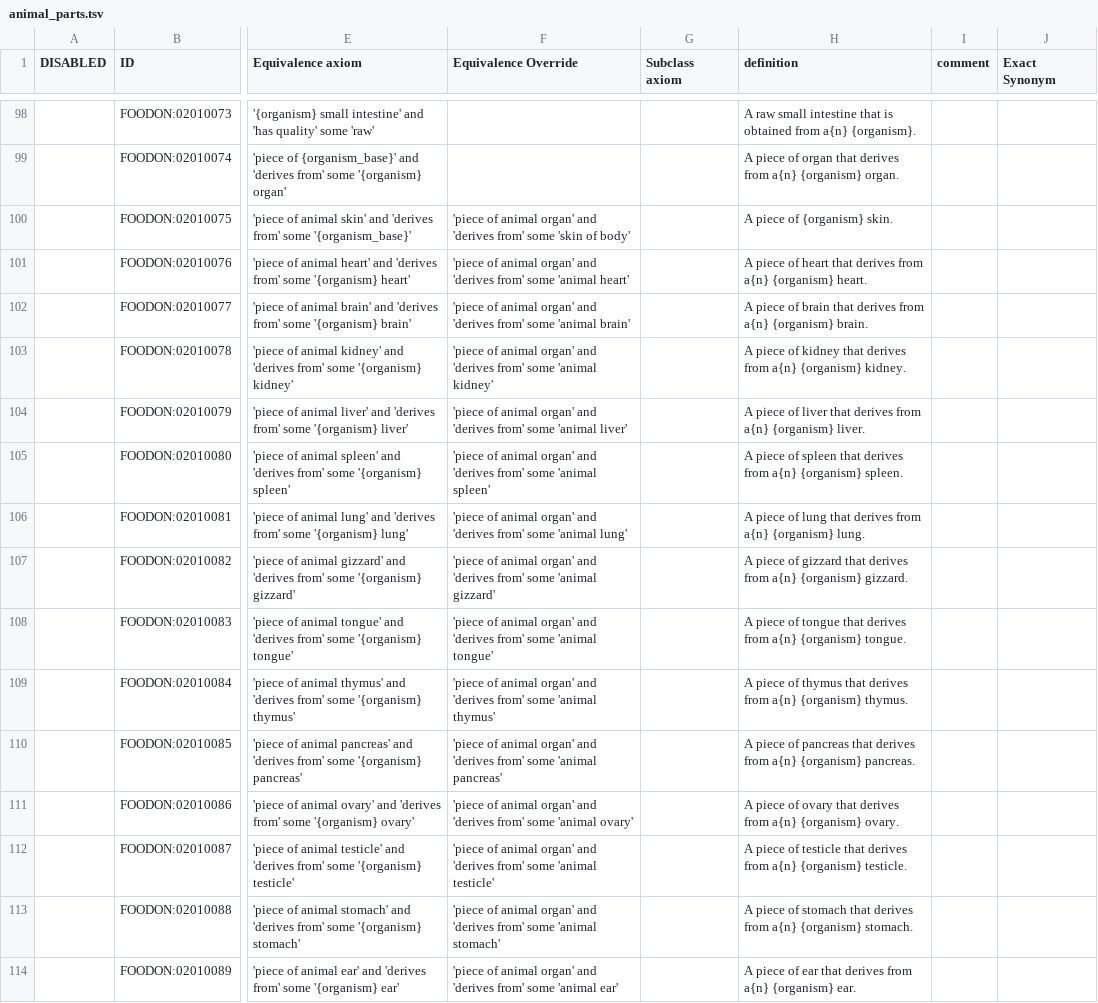
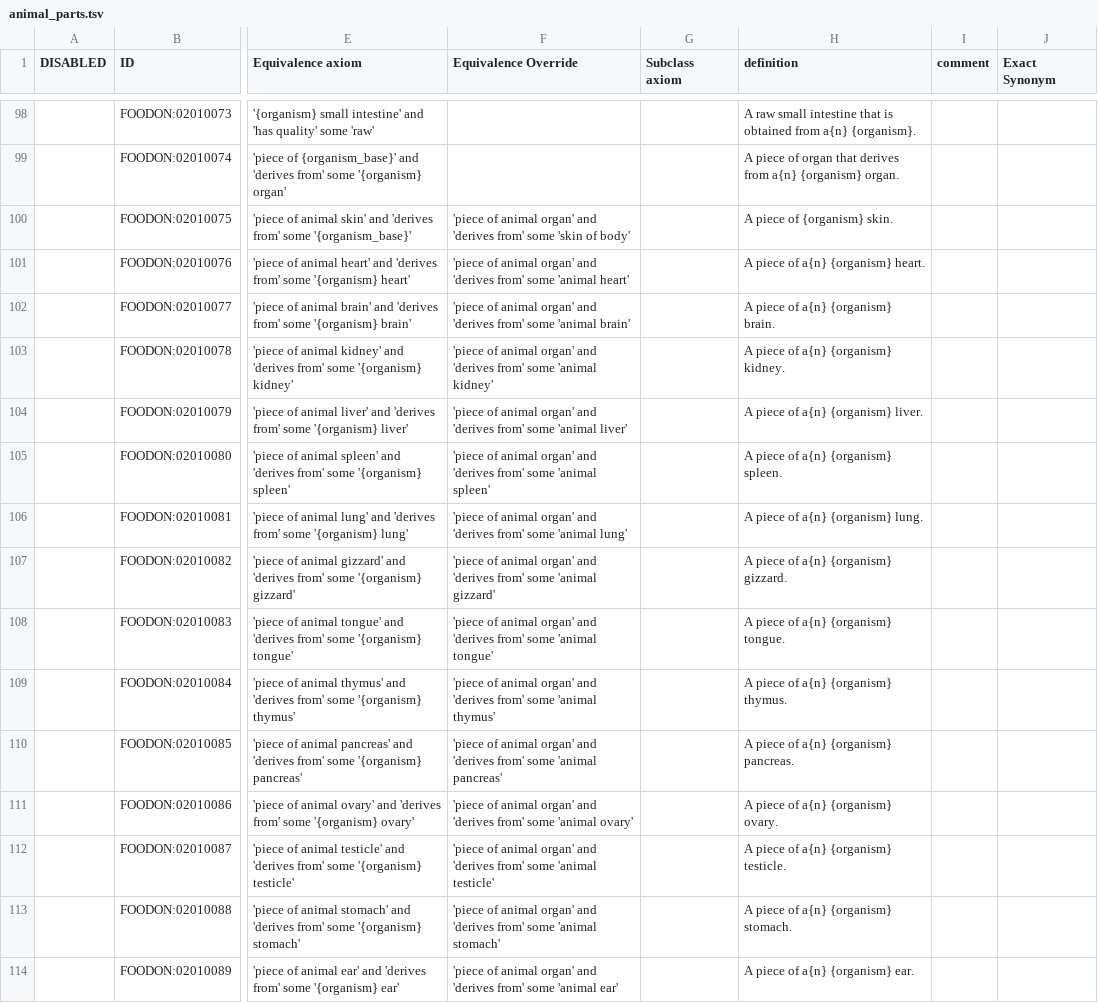
Before and after one commit to FoodOntology/foodon, a TSV file: src/ontology/imports/animal/animal_parts.tsv, drawn as a sheet; only a part is shown, gaps mark what is left out; the diff covers the shown part only; the diff names each change by its address in the sheet, - before the commit and + after, or states it on an @@ line.

```diff
--- a/src/ontology/imports/animal/animal_parts.tsv
+++ b/src/ontology/imports/animal/animal_parts.tsv
-H101 (definition): A piece of heart that derives from a{n} {organism} heart.
+H101 (definition): A piece of a{n} {organism} heart.
-H102 (definition): A piece of brain that derives from a{n} {organism} brain.
+H102 (definition): A piece of a{n} {organism} brain.
-H103 (definition): …piece of kidney that derives from a{n} {organism}…
+H103 (definition): …piece of a{n} {organism}…
-H104 (definition): A piece of liver that derives from a{n} {organism} liver.
+H104 (definition): A piece of a{n} {organism} liver.
-H105 (definition): …piece of spleen that derives from a{n} {organism}…
+H105 (definition): …piece of a{n} {organism}…
-H106 (definition): A piece of lung that derives from a{n} {organism} lung.
+H106 (definition): A piece of a{n} {organism} lung.
-H107 (definition): …piece of gizzard that derives from a{n} {organism}…
+H107 (definition): …piece of a{n} {organism}…
-H108 (definition): …piece of tongue that derives from a{n} {organism}…
+H108 (definition): …piece of a{n} {organism}…
-H109 (definition): …piece of thymus that derives from a{n} {organism}…
+H109 (definition): …piece of a{n} {organism}…
-H110 (definition): …piece of pancreas that derives from a{n} {organism}…
+H110 (definition): …piece of a{n} {organism}…
-H111 (definition): A piece of ovary that derives from a{n} {organism} ovary.
+H111 (definition): A piece of a{n} {organism} ovary.
-H112 (definition): …piece of testicle that derives from a{n} {organism}…
+H112 (definition): …piece of a{n} {organism}…
-H113 (definition): …piece of stomach that derives from a{n} {organism}…
+H113 (definition): …piece of a{n} {organism}…
-H114 (definition): A piece of ear that derives from a{n} {organism} ear.
+H114 (definition): A piece of a{n} {organism} ear.
```
Also changed, not shown: 91 edited cells elsewhere in this file, src/ontology/imports/animal/resources/species_list.tsv, 9 other files.
